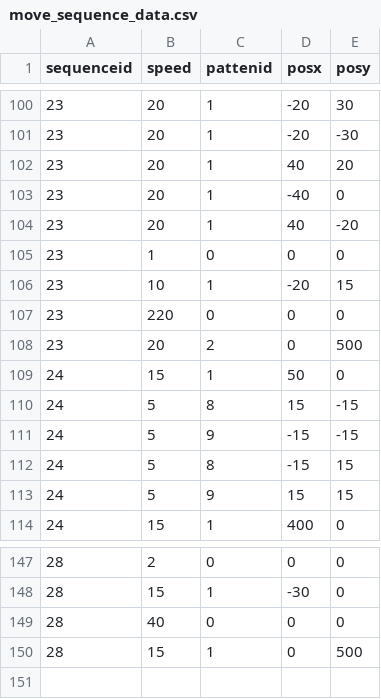
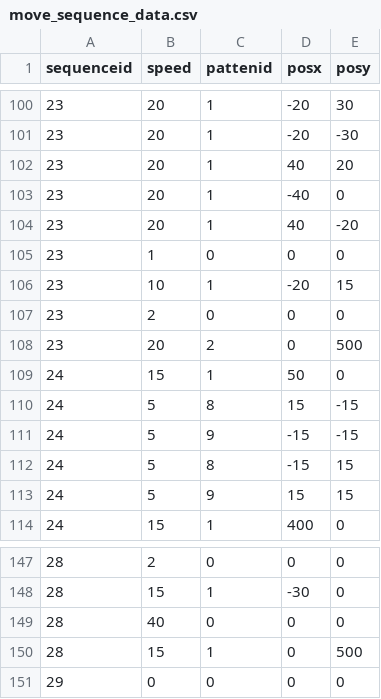
Before and after one commit to SuzukazeAoba1/TOHO, a CSV file: TOHOprojectBusan/Assets/StreamingAssets/move_sequence_data.csv, drawn as a sheet; only a part is shown, gaps mark what is left out.

```diff
--- a/TOHOprojectBusan/Assets/StreamingAssets/move_sequence_data.csv
+++ b/TOHOprojectBusan/Assets/StreamingAssets/move_sequence_data.csv
@@ -106,3 +106,3 @@ sequenceid,speed,pattenid,posx,posy
 23,10,1,-20,15
-23,220,0,0,0
+23,2,0,0,0
 23,20,2,0,500
@@ -150 +150,2 @@ sequenceid,speed,pattenid,posx,posy
 28,15,1,0,500
+29,0,0,0,0
```
Also changed, not shown: 6 other files.
